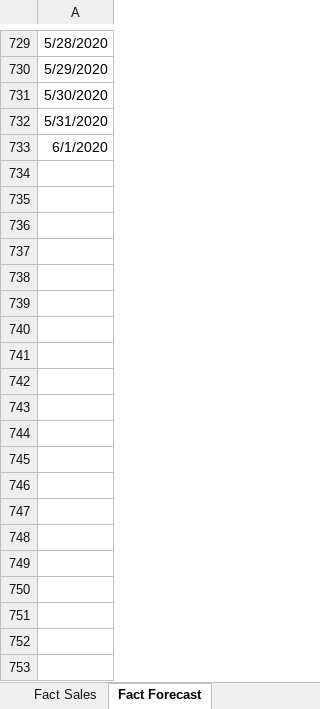
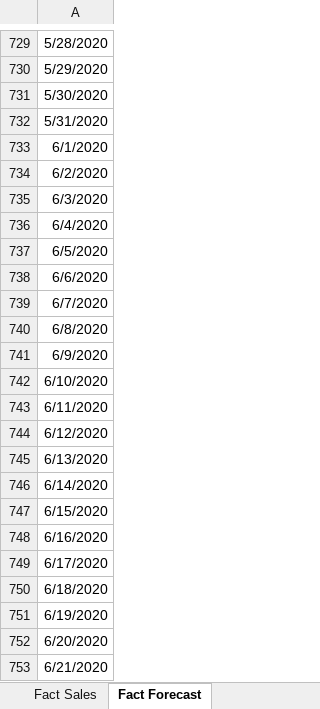
Before and after one commit to yuanlechen/BlogContents, an Excel workbook: Blog1_Time_Series_Forecast_DAX/Data/Data.xlsx, sheet Fact Forecast, drawn as a sheet; only a part is shown, gaps mark what is left out; values as stored, in another font and other column widths than the file's, no borders; the diff covers the shown part only; the diff names each change by its address in the sheet, - before the commit and + after, or states it on an @@ line.

```diff
--- a/Blog1_Time_Series_Forecast_DAX/Data/Data.xlsx (sheet Fact Forecast)
+++ b/Blog1_Time_Series_Forecast_DAX/Data/Data.xlsx (sheet Fact Forecast)
+row 734: 6/2/2020
+row 735: 6/3/2020
+row 736: 6/4/2020
+row 737: 6/5/2020
+row 738: 6/6/2020
+row 739: 6/7/2020
+row 740: 6/8/2020
+row 741: 6/9/2020
+row 742: 6/10/2020
+row 743: 6/11/2020
+row 744: 6/12/2020
+row 745: 6/13/2020
+row 746: 6/14/2020
+row 747: 6/15/2020
+row 748: 6/16/2020
+row 749: 6/17/2020
+row 750: 6/18/2020
+row 751: 6/19/2020
+row 752: 6/20/2020
+row 753: 6/21/2020
```
Also changed, not shown: 9 added rows elsewhere in this sheet, 17 other files.
